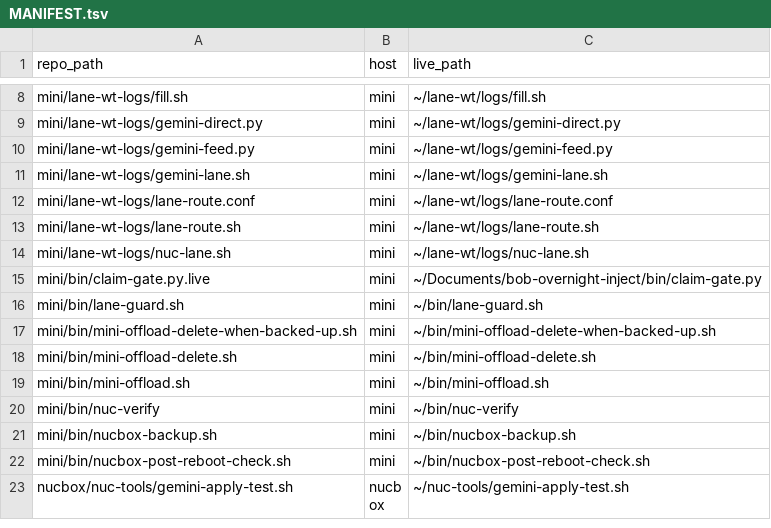
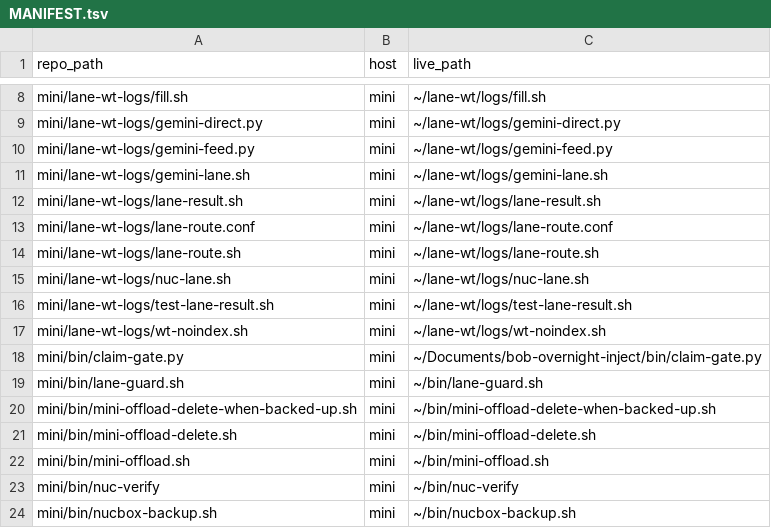
Before and after one commit to rupret007/bob-brain, a TSV file: ops/lane-ops/MANIFEST.tsv, drawn as a sheet; only a part is shown, gaps mark what is left out; the shorter side is filled out with more unchanged rows.

Commit message:
lane-ops: refresh snapshot to live @ 22:30 CT (codex-on-NucBox v6.5, lane-result.sh, wt-noindex.sh)
Still verbatim live copies; another job edited fill.sh, nuc-lane.sh, lane-route.* and gemini-ctx.sh
while this PR was being prepared. claim-gate.py.live renamed to claim-gate.py.

```diff
--- a/ops/lane-ops/MANIFEST.tsv
+++ b/ops/lane-ops/MANIFEST.tsv
@@ -11,2 +11,3 @@ mini/lane-wt-logs/gemini-feed.py	mini	~/lane-wt/logs/gemini-feed.py
 mini/lane-wt-logs/gemini-lane.sh	mini	~/lane-wt/logs/gemini-lane.sh
+mini/lane-wt-logs/lane-result.sh	mini	~/lane-wt/logs/lane-result.sh
 mini/lane-wt-logs/lane-route.conf	mini	~/lane-wt/logs/lane-route.conf
@@ -14,3 +15,5 @@ mini/lane-wt-logs/lane-route.sh	mini	~/lane-wt/logs/lane-route.sh
 mini/lane-wt-logs/nuc-lane.sh	mini	~/lane-wt/logs/nuc-lane.sh
-mini/bin/claim-gate.py.live	mini	~/Documents/bob-overnight-inject/bin/claim-gate.py
+mini/lane-wt-logs/test-lane-result.sh	mini	~/lane-wt/logs/test-lane-result.sh
+mini/lane-wt-logs/wt-noindex.sh	mini	~/lane-wt/logs/wt-noindex.sh
+mini/bin/claim-gate.py	mini	~/Documents/bob-overnight-inject/bin/claim-gate.py
 mini/bin/lane-guard.sh	mini	~/bin/lane-guard.sh
```
Also changed, not shown: 12 other files.
